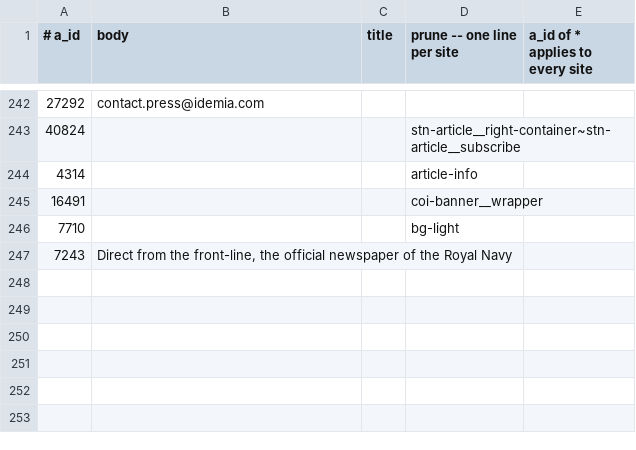
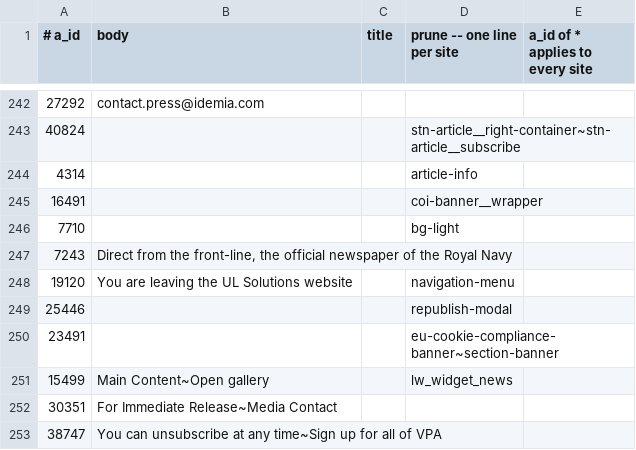
Before and after one commit to Cam-Hak/scrapeV3.2, a CSV file: strip.csv, drawn as a sheet; only a part is shown, gaps mark what is left out; the diff names each change by its address in the sheet, - before the commit and + after, or states it on an @@ line.

```diff
--- a/strip.csv
+++ b/strip.csv
+row 248: 19120 | You are leaving the UL Solutions website |  | navigation-menu
+row 249: 25446 |  |  | republish-modal
+row 250: 23491 |  |  | eu-cookie-compliance-banner~section-banner
+row 251: 15499 | Main Content~Open gallery |  | lw_widget_news
+row 252: 30351 | For Immediate Release~Media Contact
+row 253: 38747 | You can unsubscribe at any time~Sign up for all of VPA
```
Also changed, not shown: keywords.csv, test-sites.csv, 2 other files.
